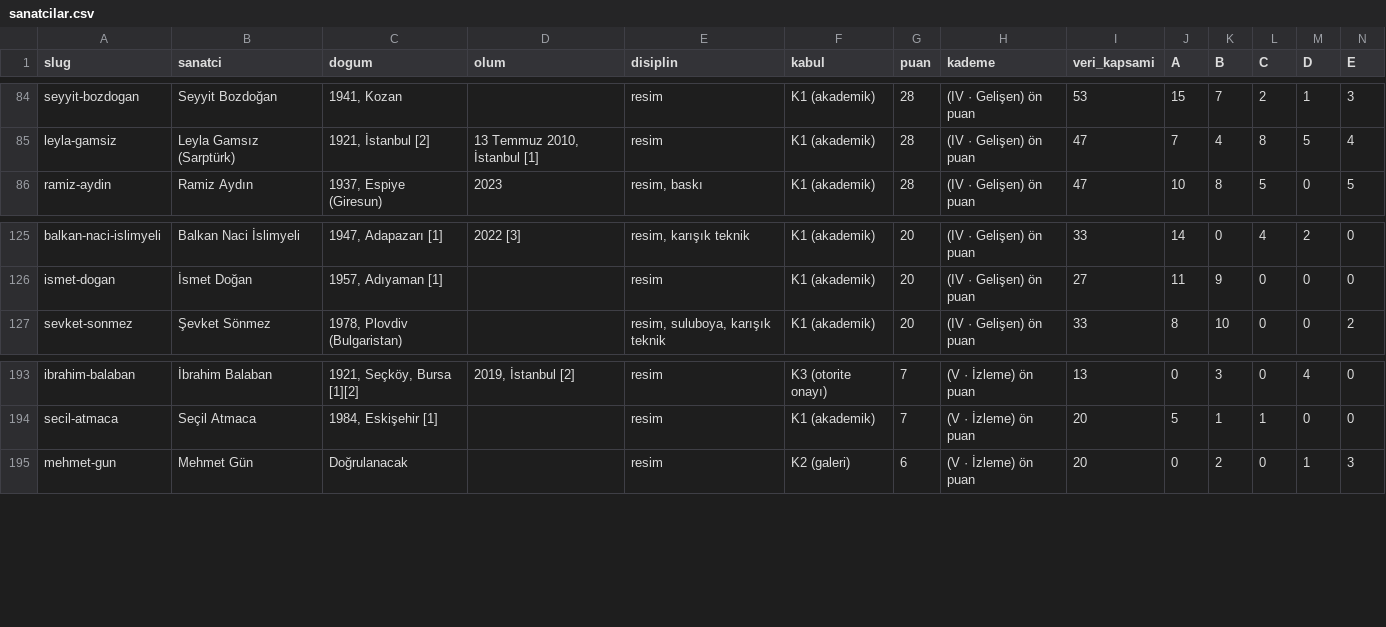
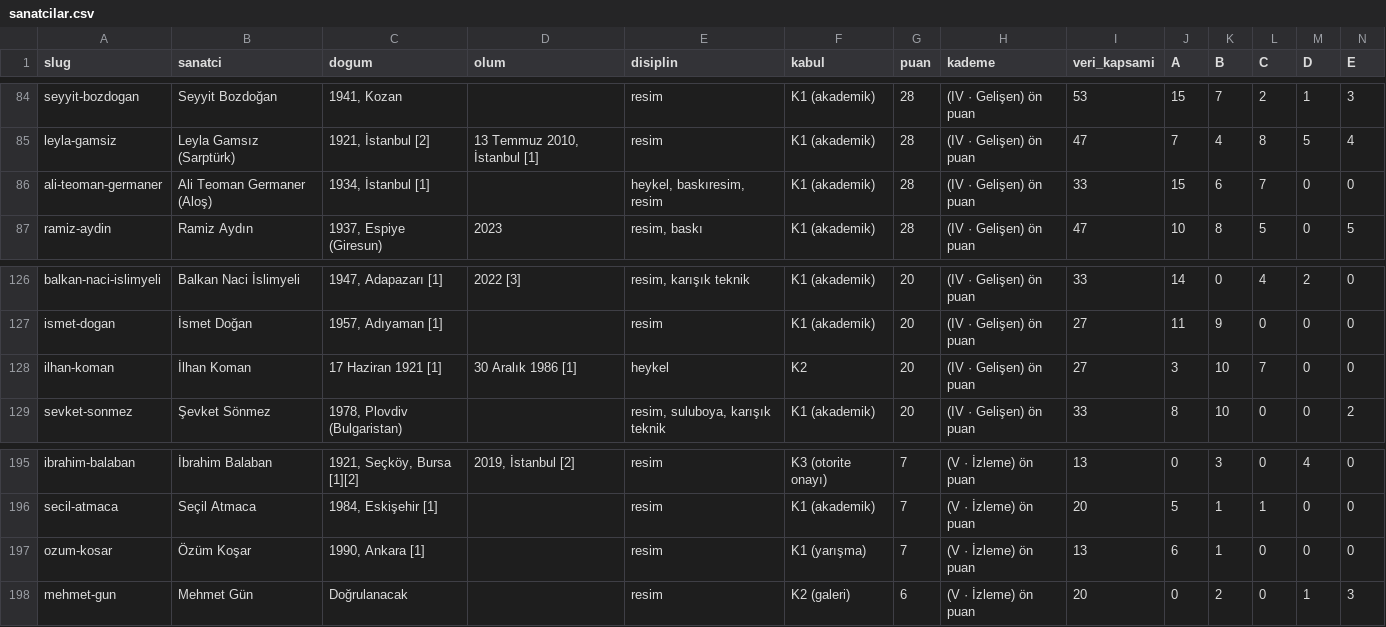
Before and after one commit to occiftci-ux/artvela-site, a CSV file: arastirma/sanatcilar.csv, drawn as a sheet; only a part is shown, gaps mark what is left out; rows hold the shown columns only; the diff names each change by its address in the sheet, - before the commit and + after, or states it on an @@ line.

```diff
--- a/arastirma/sanatcilar.csv
+++ b/arastirma/sanatcilar.csv
+row 86: ali-teoman-germaner | Ali Teoman Germaner (Aloş) | 1934, İstanbul [1] |  | heykel, baskıresim, resim | K1 (akademik) | 28 | (IV · Gelişen) ön puan | 33 | 15 | 6 | 7 | 0 | 0
+row 128: ilhan-koman | İlhan Koman | 17 Haziran 1921 [1] | 30 Aralık 1986 [1] | heykel | K2 | 20 | (IV · Gelişen) ön puan | 27 | 3 | 10 | 7 | 0 | 0
+row 197: ozum-kosar | Özüm Koşar | 1990, Ankara [1] |  | resim | K1 (yarışma) | 7 | (V · İzleme) ön puan | 13 | 6 | 1 | 0 | 0 | 0
```
Also changed, not shown: arastirma/artam-sanatcilar.csv, arastirma/kuyruk.csv, 7 other files.
